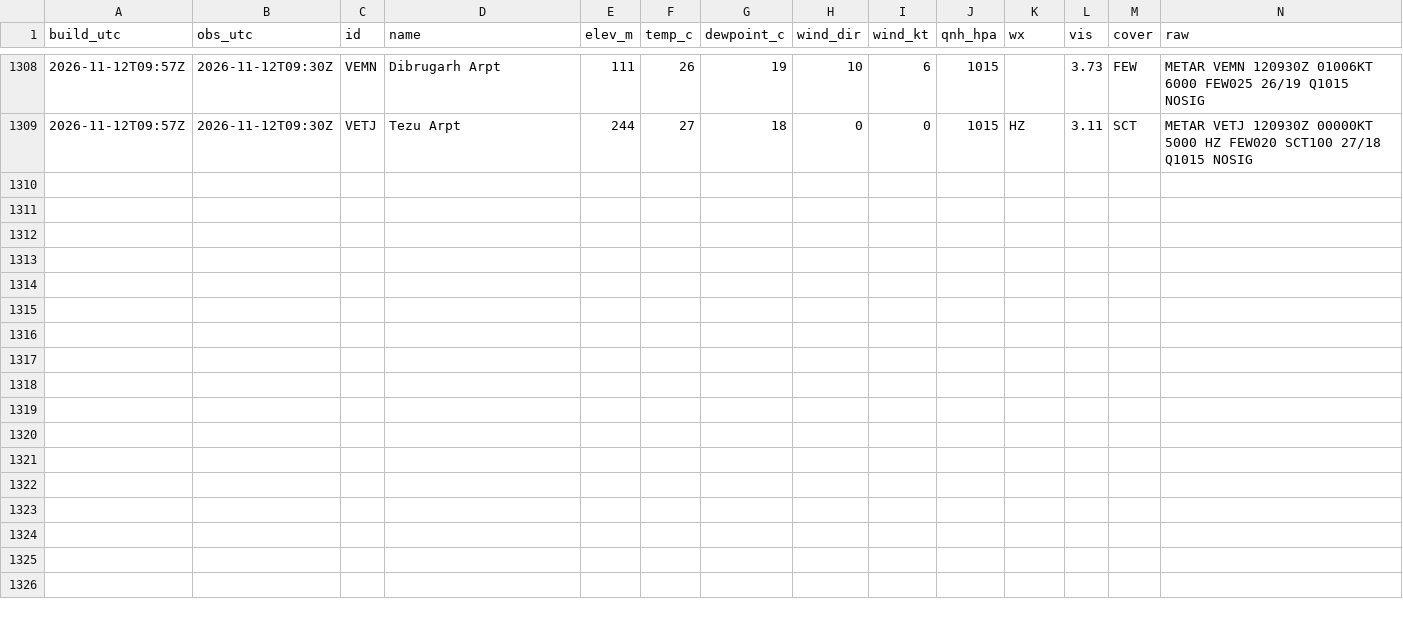
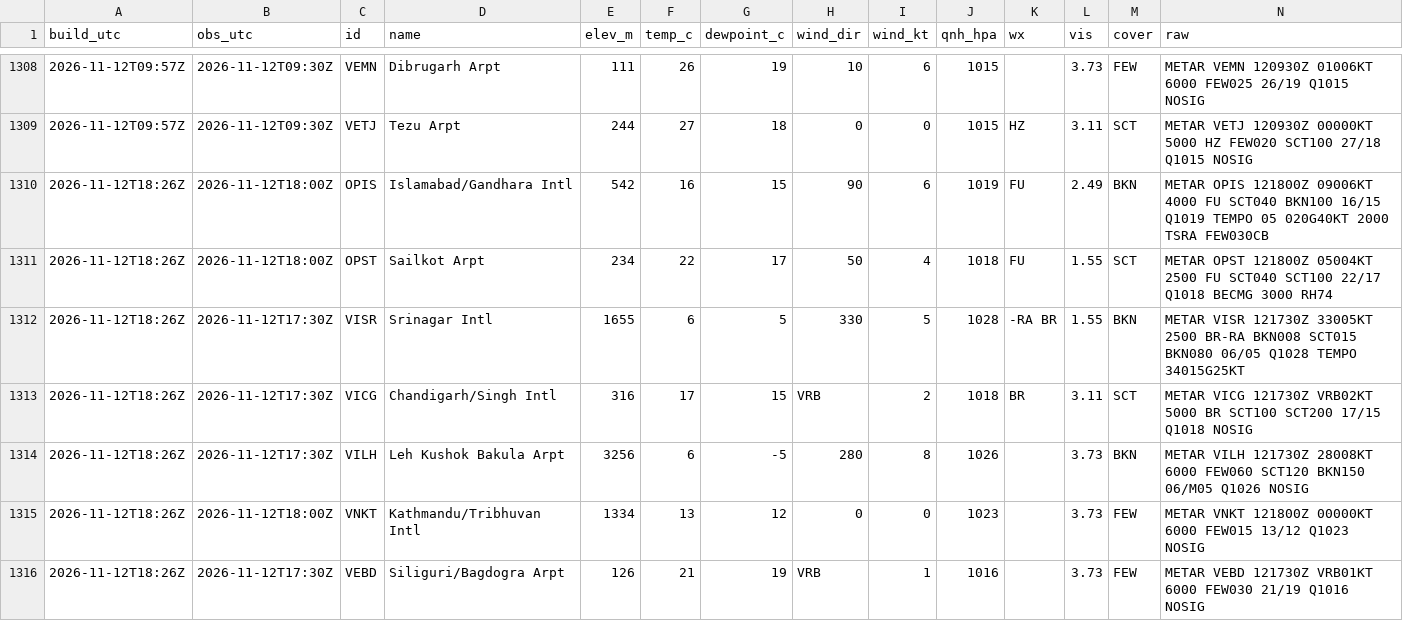
Before and after one commit to rahulbhargavain/himalaya-nowcast-atlas, a CSV file: stations.csv, drawn as a sheet; only a part is shown, gaps mark what is left out; the diff names each change by its address in the sheet, - before the commit and + after, or states it on an @@ line.

```diff
--- a/stations.csv
+++ b/stations.csv
+row 1310: 2026-11-12T18:26Z | 2026-11-12T18:00Z | OPIS | Islamabad/Gandhara Intl | 542 | 16 | 15 | 90 | 6 | 1019 | FU | 2.49 | BKN | METAR OPIS 121800Z 09006KT 4000 FU SCT040 BKN100 16/15 Q1019 TEMPO 05 020G40KT 2000 TSRA FEW030CB
+row 1311: 2026-11-12T18:26Z | 2026-11-12T18:00Z | OPST | Sailkot Arpt | 234 | 22 | 17 | 50 | 4 | 1018 | FU | 1.55 | SCT | METAR OPST 121800Z 05004KT 2500 FU SCT040 SCT100 22/17 Q1018 BECMG 3000 RH74
+row 1312: 2026-11-12T18:26Z | 2026-11-12T17:30Z | VISR | Srinagar Intl | 1655 | 6 | 5 | 330 | 5 | 1028 | -RA BR | 1.55 | BKN | METAR VISR 121730Z 33005KT 2500 BR-RA BKN008 SCT015 BKN080 06/05 Q1028 TEMPO 34015G25KT
+row 1313: 2026-11-12T18:26Z | 2026-11-12T17:30Z | VICG | Chandigarh/Singh Intl | 316 | 17 | 15 | VRB | 2 | 1018 | BR | 3.11 | SCT | METAR VICG 121730Z VRB02KT 5000 BR SCT100 SCT200 17/15 Q1018 NOSIG
+row 1314: 2026-11-12T18:26Z | 2026-11-12T17:30Z | VILH | Leh Kushok Bakula Arpt | 3256 | 6 | -5 | 280 | 8 | 1026 |  | 3.73 | BKN | METAR VILH 121730Z 28008KT 6000 FEW060 SCT120 BKN150 06/M05 Q1026 NOSIG
+row 1315: 2026-11-12T18:26Z | 2026-11-12T18:00Z | VNKT | Kathmandu/Tribhuvan Intl | 1334 | 13 | 12 | 0 | 0 | 1023 |  | 3.73 | FEW | METAR VNKT 121800Z 00000KT 6000 FEW015 13/12 Q1023 NOSIG
+row 1316: 2026-11-12T18:26Z | 2026-11-12T17:30Z | VEBD | Siliguri/Bagdogra Arpt | 126 | 21 | 19 | VRB | 1 | 1016 |  | 3.73 | FEW | METAR VEBD 121730Z VRB01KT 6000 FEW030 21/19 Q1016 NOSIG
```
Also changed, not shown: builds.csv, gauges.csv, 9 other files.
